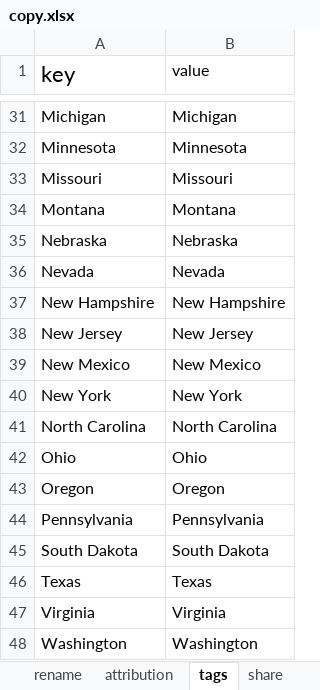
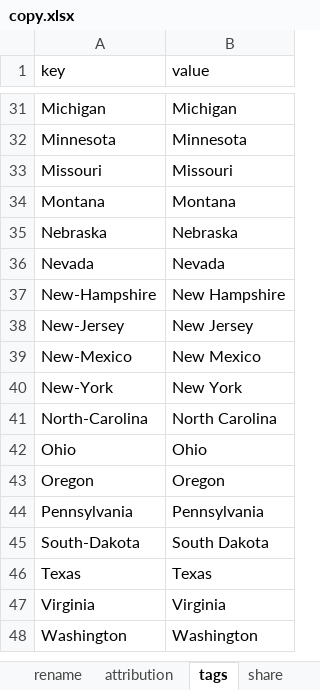
Before and after one commit to mroswell/m2016, an Excel workbook: data/copy.xlsx, sheet tags, drawn as a sheet; only a part is shown, gaps mark what is left out; values as stored, in another font and other column widths than the file's, no borders; charts and pictures not drawn; the diff names each change by its address in the sheet, - before the commit and + after, or states it on an @@ line.

```diff
--- a/data/copy.xlsx (sheet tags)
+++ b/data/copy.xlsx (sheet tags)
@@ A1 text size: smaller @@
-A37 (key): New Hampshire
+A37 (key): New-Hampshire
-A38 (key): New Jersey
+A38 (key): New-Jersey
-A39 (key): New Mexico
+A39 (key): New-Mexico
-A40 (key): New York
+A40 (key): New-York
-A41 (key): North Carolina
+A41 (key): North-Carolina
-A45 (key): South Dakota
+A45 (key): South-Dakota
```
Also changed, not shown: 7 other files.
